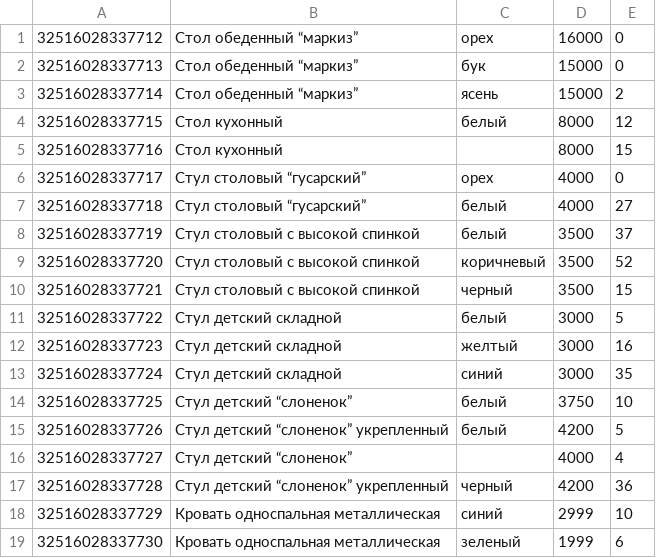
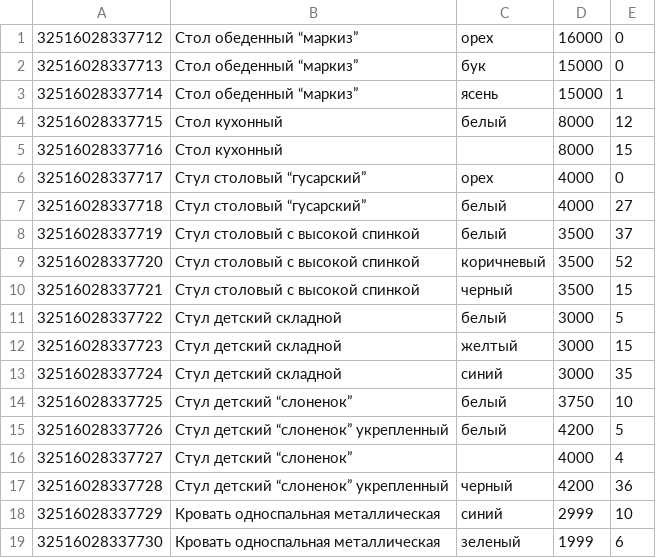
Before and after one commit to evtifievAnatoliy/avalon-dev-j120, a CSV file: internetShopCode/items.csv, drawn as a sheet; only a part is shown.

```diff
--- a/internetShopCode/items.csv
+++ b/internetShopCode/items.csv
@@ -2,3 +2,3 @@
 32516028337713;Стол обеденный “маркиз”;бук;15000;0
-32516028337714;Стол обеденный “маркиз”;ясень;15000;2
+32516028337714;Стол обеденный “маркиз”;ясень;15000;1
 32516028337715;Стол кухонный;белый;8000;12
@@ -11,3 +11,3 @@
 32516028337722;Стул детский складной;белый;3000;5
-32516028337723;Стул детский складной;желтый;3000;16
+32516028337723;Стул детский складной;желтый;3000;15
 32516028337724;Стул детский складной;синий;3000;35
```
Also changed, not shown: 10 other files.
